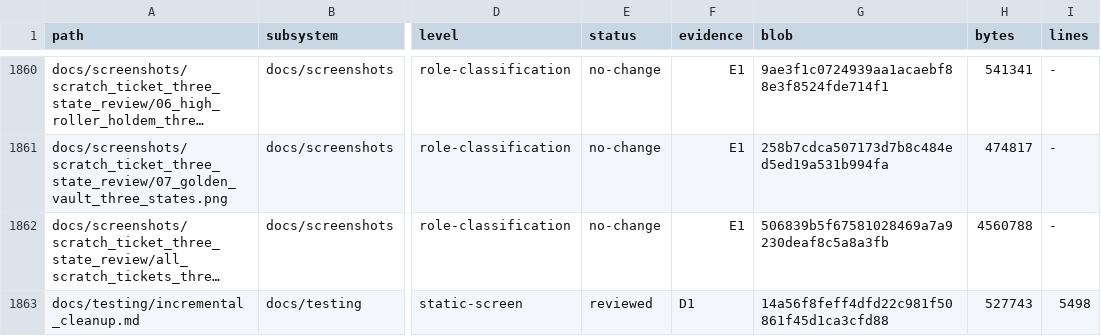
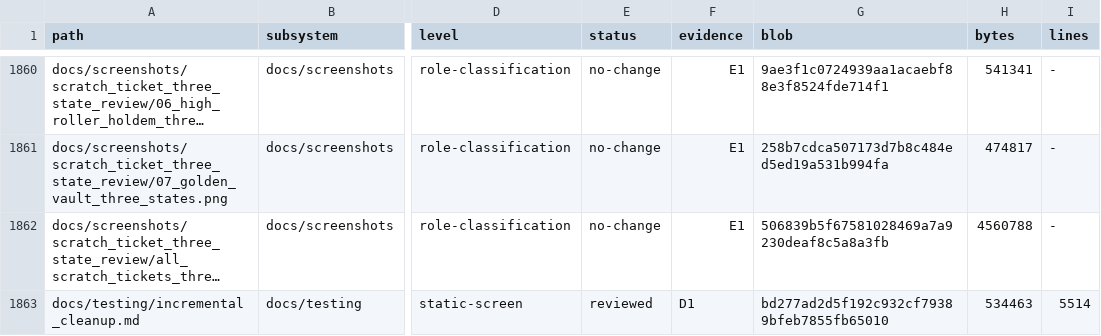
Before and after one commit to erikjpet/BeatTheHouse, a TSV file: docs/testing/incremental_cleanup_inventory.tsv, drawn as a sheet; only a part is shown, gaps mark what is left out; long unchanged cells end in …; the diff covers the shown part only; the diff names each change by its address in the sheet, - before the commit and + after, or states it on an @@ line.

```diff
--- a/docs/testing/incremental_cleanup_inventory.tsv
+++ b/docs/testing/incremental_cleanup_inventory.tsv
-G1863 (blob): 14a56f8feff4dfd22c981f50861f45d1ca3cfd88
+G1863 (blob): bd277ad2d5f192c932cf79389bfeb7855fb65010
-H1863 (bytes): 527743
+H1863 (bytes): 534463
-I1863 (lines): 5498
+I1863 (lines): 5514
```
Also changed, not shown: 9 edited cells elsewhere in this file, 2 other files.
